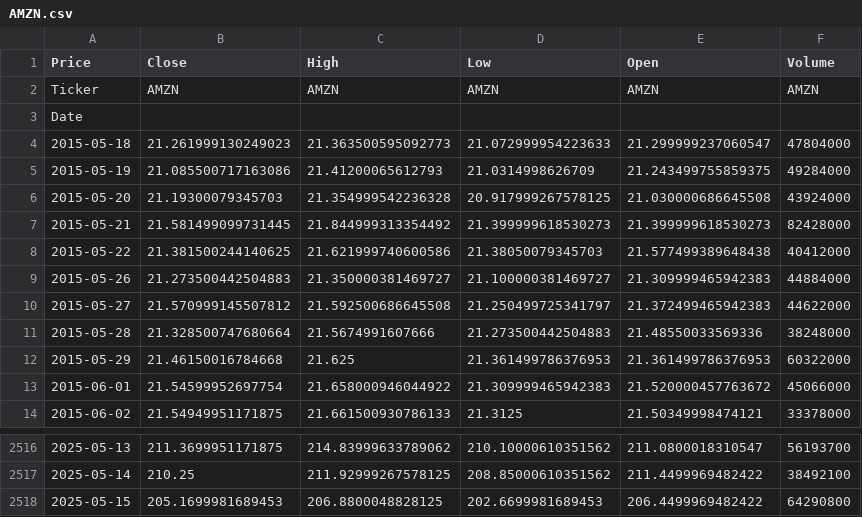
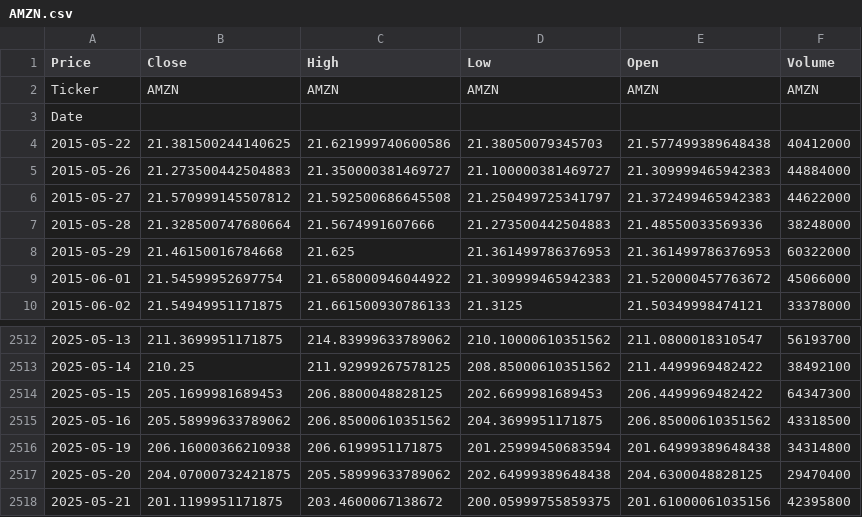
Before and after one commit to Stephen-Vincent/wealthwise, a CSV file: backend/data/stocks/AMZN.csv, drawn as a sheet; only a part is shown, gaps mark what is left out.

```diff
--- a/backend/data/stocks/AMZN.csv
+++ b/backend/data/stocks/AMZN.csv
@@ -3,6 +3,2 @@ Ticker,AMZN,AMZN,AMZN,AMZN,AMZN
 Date,,,,,
-2015-05-18,21.261999130249023,21.363500595092773,21.072999954223633,21.299999237060547,47804000
-2015-05-19,21.085500717163086,21.41200065612793,21.0314998626709,21.243499755859375,49284000
-2015-05-20,21.19300079345703,21.354999542236328,20.917999267578125,21.030000686645508,43924000
-2015-05-21,21.581499099731445,21.844999313354492,21.399999618530273,21.399999618530273,82428000
 2015-05-22,21.381500244140625,21.621999740600586,21.38050079345703,21.577499389648438,40412000
@@ -2517,2 +2513,6 @@ Date,,,,,
 2025-05-14,210.25,211.92999267578125,208.85000610351562,211.4499969482422,38492100
-2025-05-15,205.1699981689453,206.8800048828125,202.6699981689453,206.4499969482422,64290800
+2025-05-15,205.1699981689453,206.8800048828125,202.6699981689453,206.4499969482422,64347300
+2025-05-16,205.58999633789062,206.85000610351562,204.3699951171875,206.85000610351562,43318500
+2025-05-19,206.16000366210938,206.6199951171875,201.25999450683594,201.64999389648438,34314800
+2025-05-20,204.07000732421875,205.58999633789062,202.64999389648438,204.6300048828125,29470400
+2025-05-21,201.1199951171875,203.4600067138672,200.05999755859375,201.61000061035156,42395800
```
Also changed, not shown: backend/data/stocks/NVDA.csv, backend/data/stocks/TSLA.csv, 17 other files.
